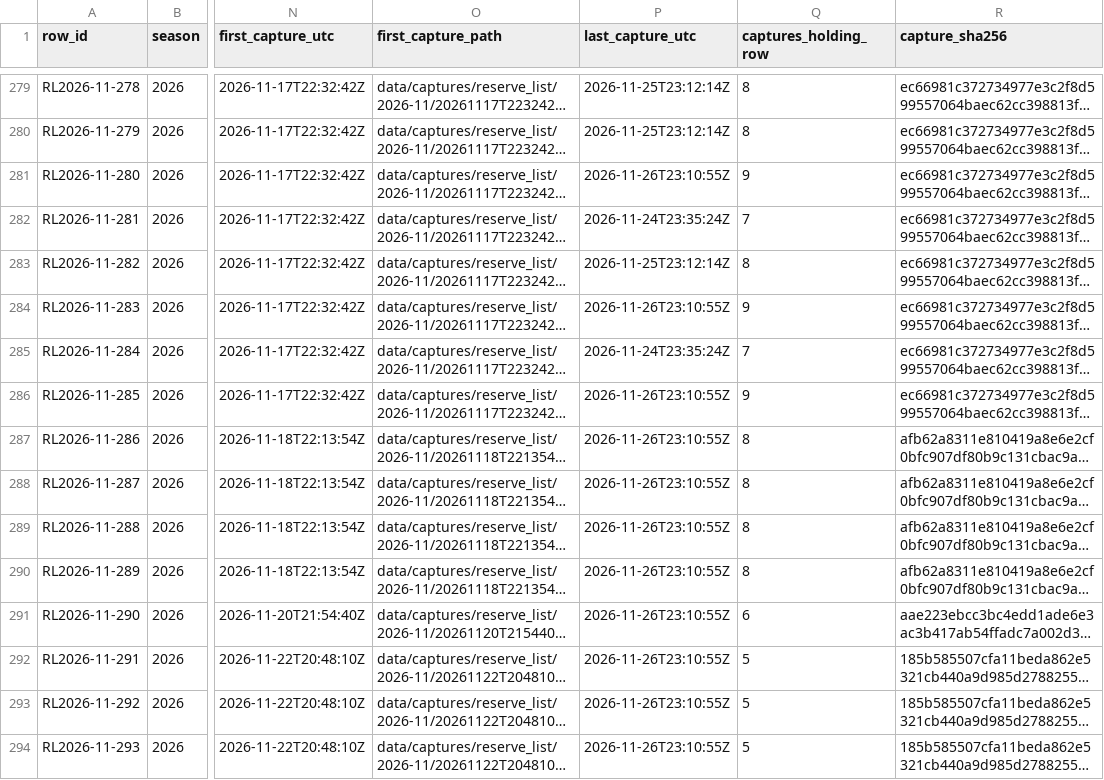
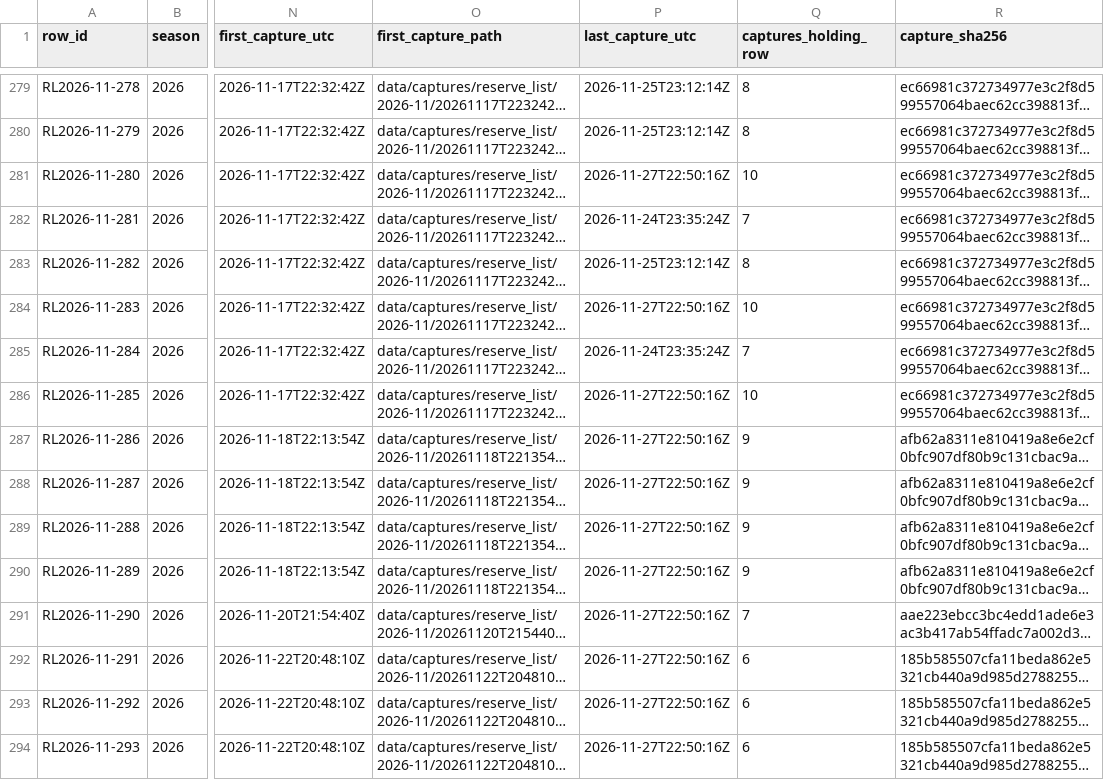
Before and after one commit to kanlerxz87-cyber/NFL2, a CSV file: data/reserve_list_2026_6eeab460.csv, drawn as a sheet; only a part is shown, gaps mark what is left out; long unchanged cells end in …; the diff covers the shown part only; the diff names each change by its address in the sheet, - before the commit and + after, or states it on an @@ line.

```diff
--- a/data/reserve_list_2026_6eeab460.csv
+++ b/data/reserve_list_2026_6eeab460.csv
-P281 (last_capture_utc): 2026-11-26T23:10:55Z
+P281 (last_capture_utc): 2026-11-27T22:50:16Z
-Q281 (captures_holding_row): 9
+Q281 (captures_holding_row): 10
-P284 (last_capture_utc): 2026-11-26T23:10:55Z
+P284 (last_capture_utc): 2026-11-27T22:50:16Z
-Q284 (captures_holding_row): 9
+Q284 (captures_holding_row): 10
-P286:P294 (last_capture_utc): 2026-11-26T23:10:55Z
+P286:P294 (last_capture_utc): 2026-11-27T22:50:16Z
-Q286 (captures_holding_row): 9
+Q286 (captures_holding_row): 10
-Q287:Q290 (captures_holding_row): 8
+Q287:Q290 (captures_holding_row): 9
-Q291 (captures_holding_row): 6
+Q291 (captures_holding_row): 7
-Q292:Q294 (captures_holding_row): 5
+Q292:Q294 (captures_holding_row): 6
```
Also changed, not shown: 28 edited cells elsewhere in this file, data/trades_2026_6eeab460.csv, 3 other files.
